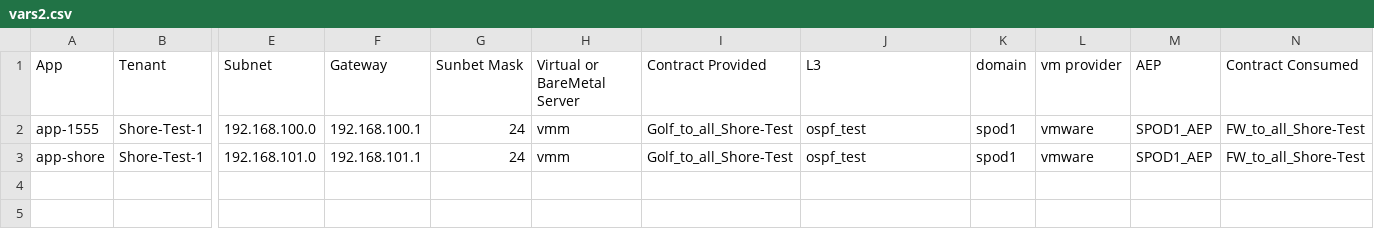
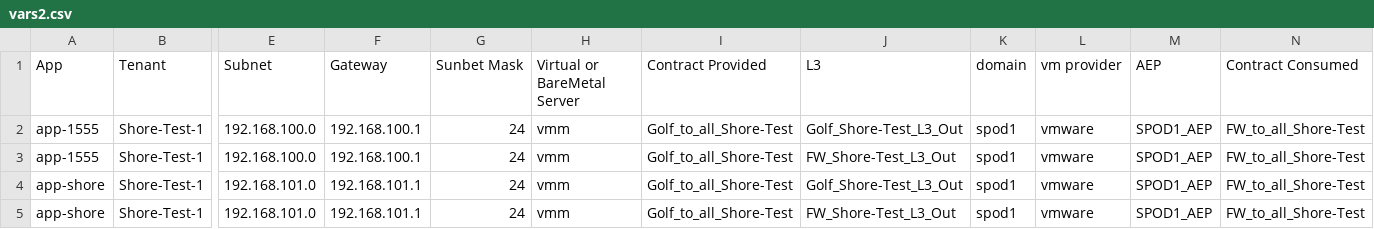
Before and after one commit to agrwnmn/ACI_Sandbox_Testing, a CSV file: Version2.1/input/vars2.csv, drawn as a sheet; only a part is shown, gaps mark what is left out; addresses are those after the commit; rows hold the shown columns only; the diff names each change by its address in the sheet, - before the commit and + after, or states it on an @@ line.

Commit message:
Update 9-21-20 lc

```diff
--- a/Version2.1/input/vars2.csv
+++ b/Version2.1/input/vars2.csv
-J2 (L3): ospf_test
+J2 (L3): Golf_Shore-Test_L3_Out
+row 3: app-1555 | Shore-Test-1 | 192.168.100.0 | 192.168.100.1 | 24 | vmm | Golf_to_all_Shore-Test | FW_Shore-Test_L3_Out | spod1 | vmware | SPOD1_AEP | FW_to_all_Shore-Test
-J4 (L3): ospf_test
+J4 (L3): Golf_Shore-Test_L3_Out
+row 5: app-shore | Shore-Test-1 | 192.168.101.0 | 192.168.101.1 | 24 | vmm | Golf_to_all_Shore-Test | FW_Shore-Test_L3_Out | spod1 | vmware | SPOD1_AEP | FW_to_all_Shore-Test
```
